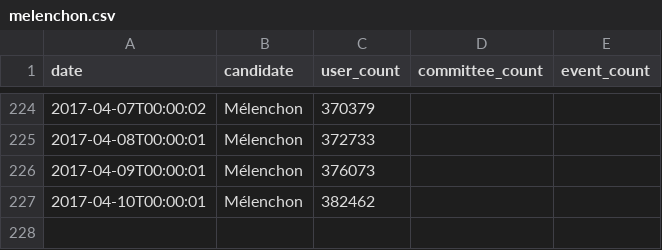
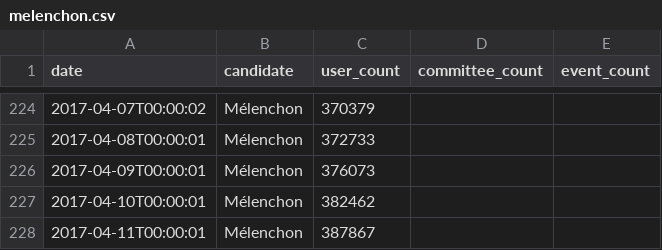
Before and after one commit to fmassot/political-party-members-watch, a CSV file: data/melenchon.csv, drawn as a sheet; only a part is shown, gaps mark what is left out; the diff names each change by its address in the sheet, - before the commit and + after, or states it on an @@ line.

```diff
--- a/data/melenchon.csv
+++ b/data/melenchon.csv
+row 228: 2017-04-11T00:00:01 | Mélenchon | 387867
```
Also changed, not shown: data/macron.csv.
